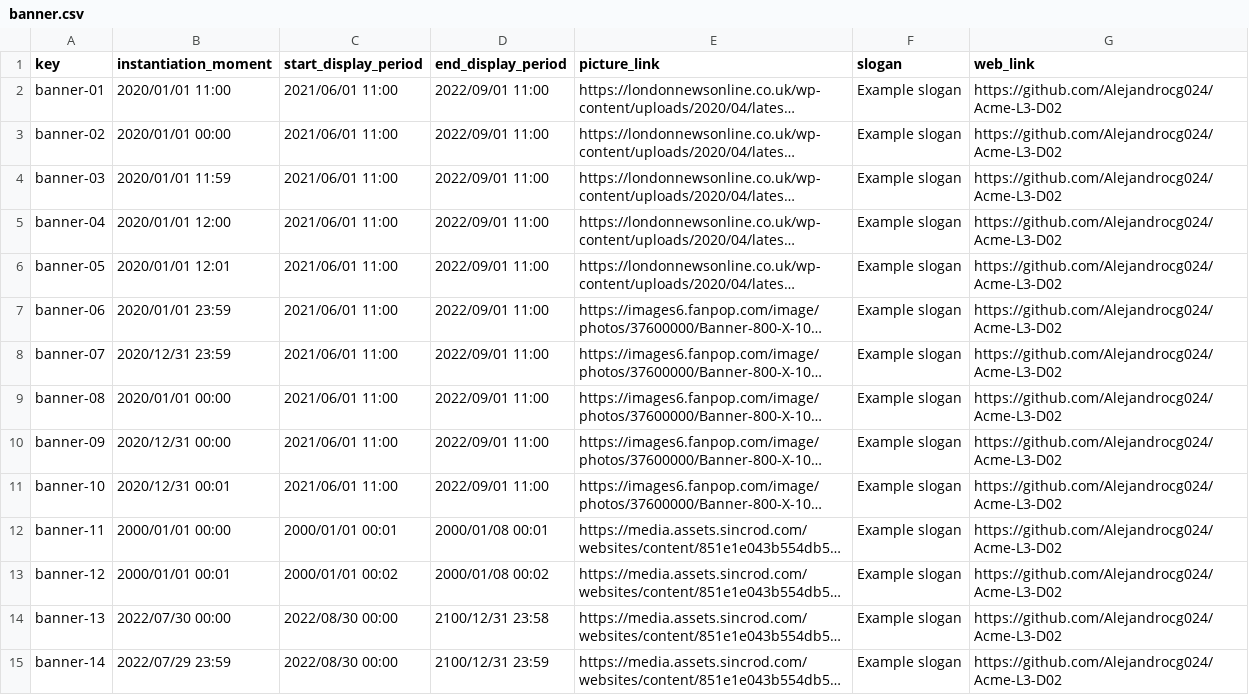
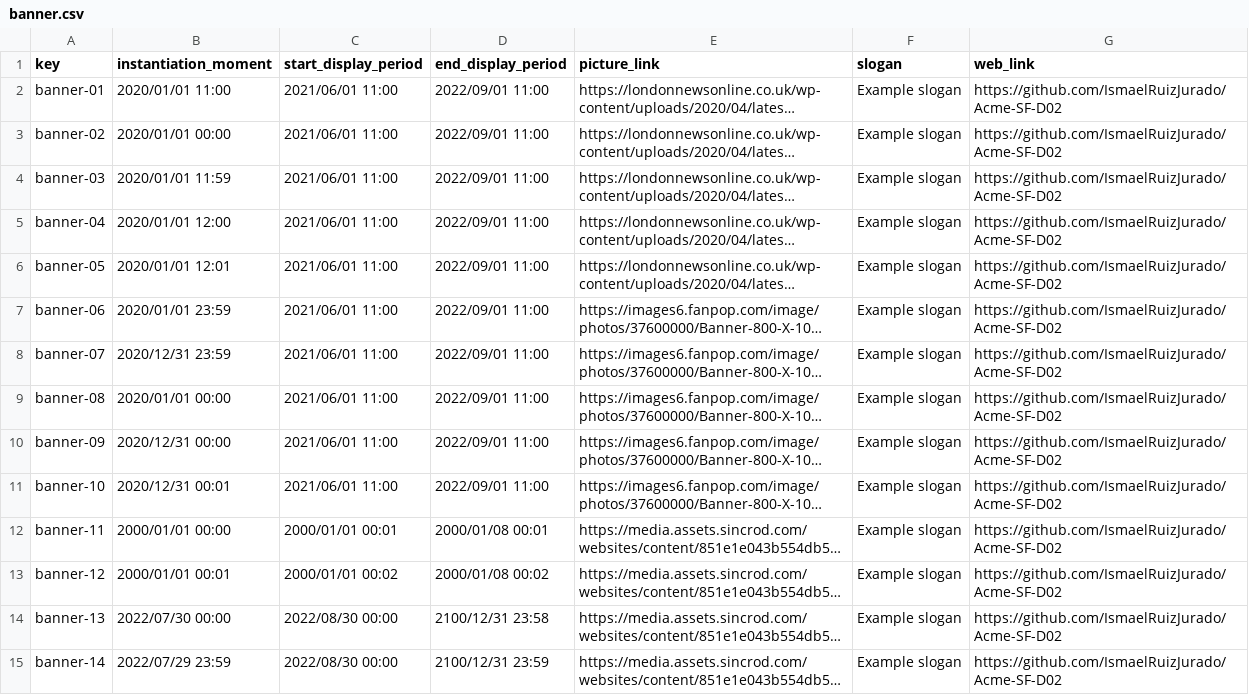
Before and after one commit to IsmaelRuizJurado/Acme-SF-D04, a CSV file: src/main/webapp/WEB-INF/resources/sample-data/banner.csv, drawn as a sheet; only a part is shown; long unchanged cells end in …; the diff covers the shown part only; the diff names each change by its address in the sheet, - before the commit and + after, or states it on an @@ line.

```diff
--- a/src/main/webapp/WEB-INF/resources/sample-data/banner.csv
+++ b/src/main/webapp/WEB-INF/resources/sample-data/banner.csv
-G2:G15 (web_link): https://github.com/Alejandrocg024/Acme-L3-D02
+G2:G15 (web_link): https://github.com/IsmaelRuizJurado/Acme-SF-D02
```
Also changed, not shown: 26 edited cells elsewhere in this file, src/main/webapp/WEB-INF/resources/sample-data/training-module.csv, src/main/webapp/WEB-INF/resources/sample-data/training-session.csv, 6 other files.
